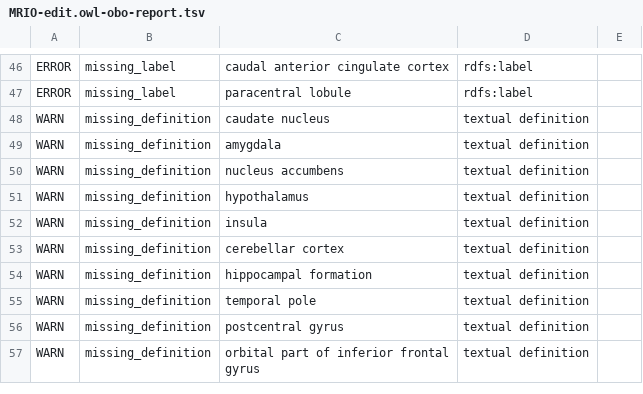
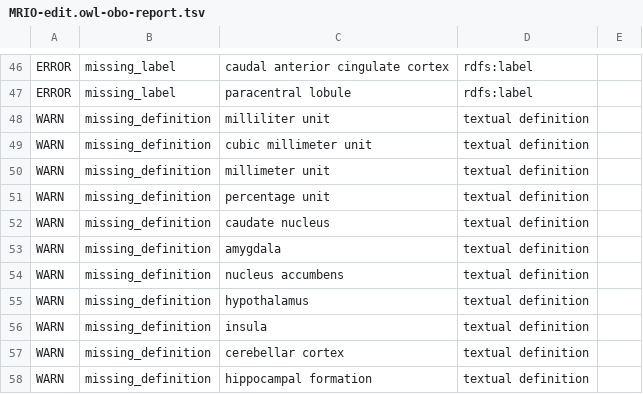
Before and after one commit to Buffalo-Ontology-Group/MRI_Ontology, a TSV file: src/ontology/reports/MRIO-edit.owl-obo-report.tsv, drawn as a sheet; only a part is shown, gaps mark what is left out; the shorter side is filled out with more unchanged rows; the diff names each change by its address in the sheet, - before the commit and + after, or states it on an @@ line.

```diff
--- a/src/ontology/reports/MRIO-edit.owl-obo-report.tsv
+++ b/src/ontology/reports/MRIO-edit.owl-obo-report.tsv
+row 48: WARN | missing_definition | milliliter unit | textual definition
+row 49: WARN | missing_definition | cubic millimeter unit | textual definition
+row 50: WARN | missing_definition | millimeter unit | textual definition
+row 51: WARN | missing_definition | percentage unit | textual definition
```
Also changed, not shown: src/ontology/reports/basic-report.tsv, src/ontology/reports/edges.tsv, 27 other files.
